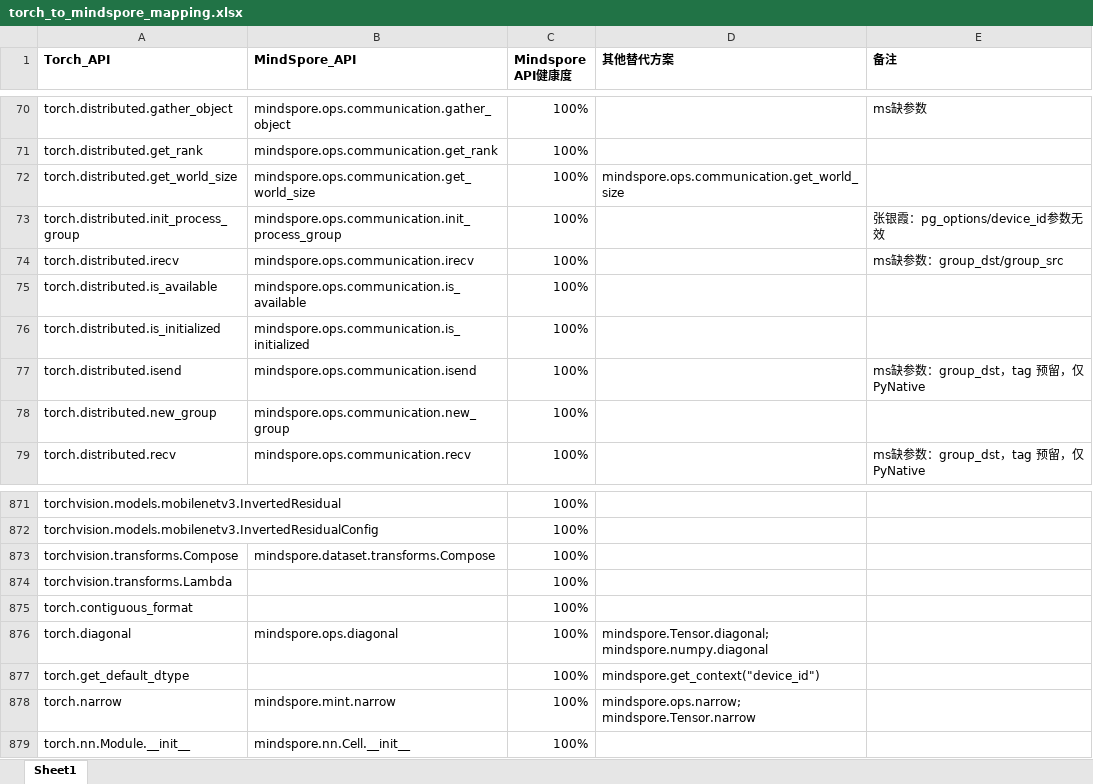
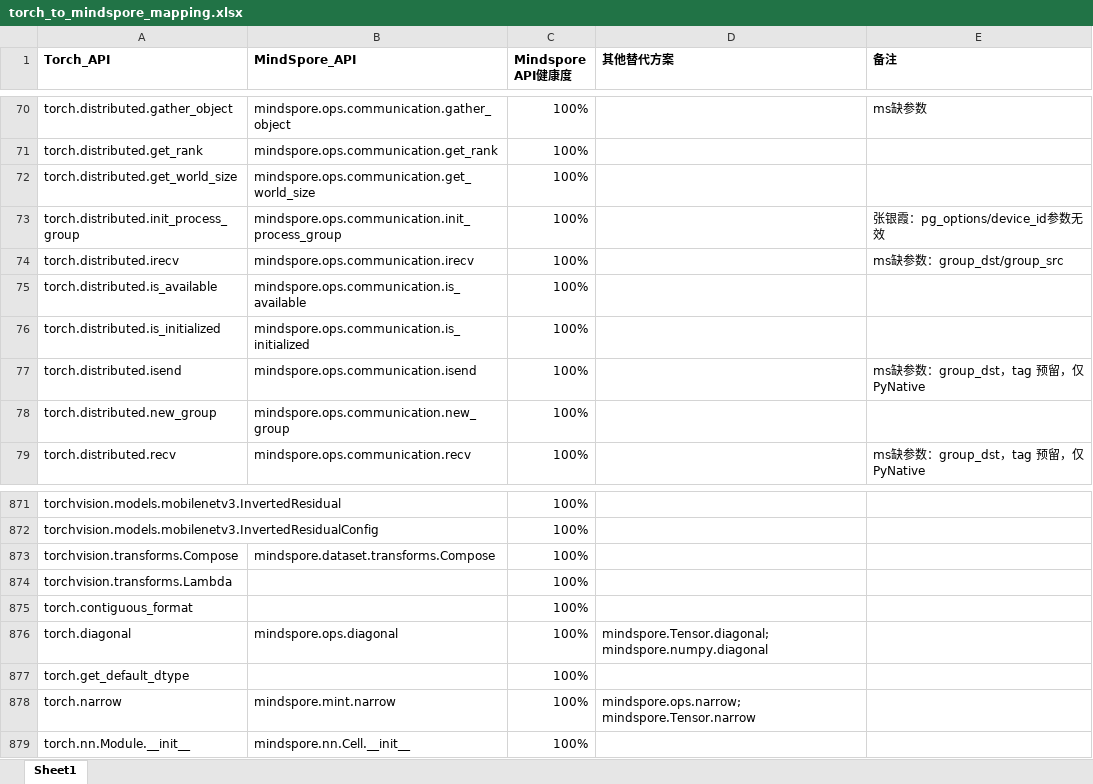
Before and after one commit to bleubleub/torch_to_mindspore, an Excel workbook: torch_to_mindspore_mapping.xlsx, sheet Sheet1, drawn as a sheet; only a part is shown, gaps mark what is left out; values as stored, in another font and other column widths than the file's, no borders; the diff names each change by its address in the sheet, - before the commit and + after, or states it on an @@ line.

Commit message:
update

```diff
--- a/torch_to_mindspore_mapping.xlsx (sheet Sheet1)
+++ b/torch_to_mindspore_mapping.xlsx (sheet Sheet1)
-D72 (其他替代方案): mindspore.ops.communication.get_world_size
+D72 (其他替代方案): (empty)
-D877 (其他替代方案): mindspore.get_context("device_id")
+D877 (其他替代方案): (empty)
```
